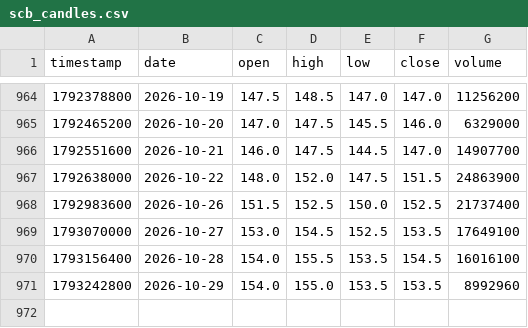
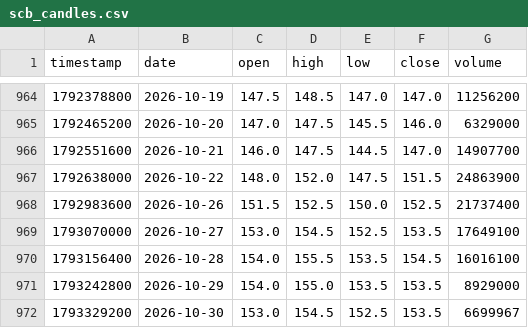
Before and after one commit to smiledee9-svg/stock, a CSV file: SCB/scb_candles.csv, drawn as a sheet; only a part is shown, gaps mark what is left out.

```diff
--- a/SCB/scb_candles.csv
+++ b/SCB/scb_candles.csv
@@ -970,2 +970,3 @@ timestamp,date,open,high,low,close,volume
 1793156400,2026-10-28,154.0,155.5,153.5,154.5,16016100
-1793242800,2026-10-29,154.0,155.0,153.5,153.5,8992960
+1793242800,2026-10-29,154.0,155.0,153.5,153.5,8929000
+1793329200,2026-10-30,153.0,154.5,152.5,153.5,6699967
```
Also changed, not shown: quant-ramanujan/scb_candles.csv, 6 other files.
